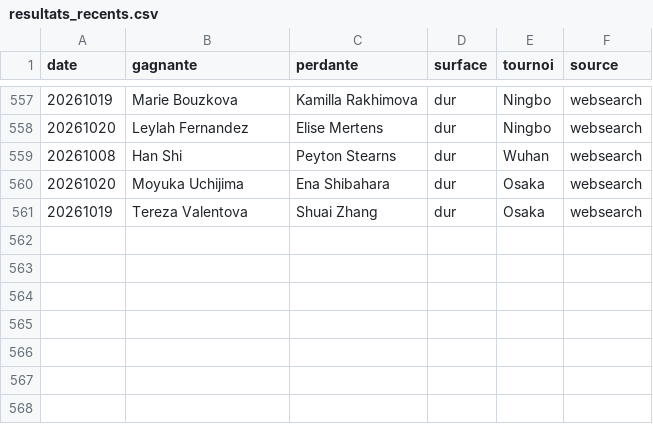
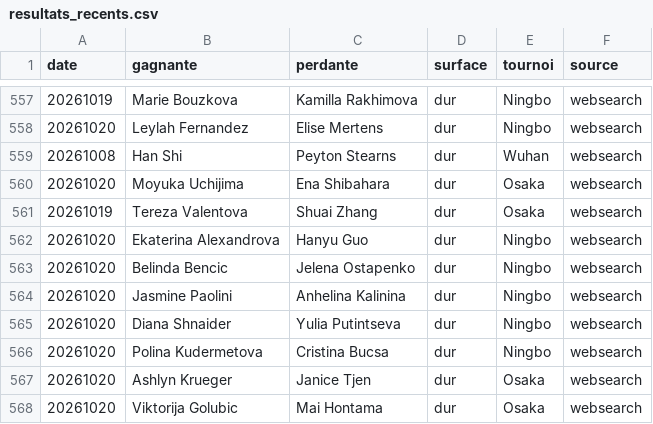
Before and after one commit to lilian93000/Pok-mon-, a CSV file: paris-sportifs/donnees/resultats_recents.csv, drawn as a sheet; only a part is shown, gaps mark what is left out.

```diff
--- a/paris-sportifs/donnees/resultats_recents.csv
+++ b/paris-sportifs/donnees/resultats_recents.csv
@@ -561 +561,8 @@ date,gagnante,perdante,surface,tournoi,source
 20261019,Tereza Valentova,Shuai Zhang,dur,Osaka,websearch
+20261020,Ekaterina Alexandrova,Hanyu Guo,dur,Ningbo,websearch
+20261020,Belinda Bencic,Jelena Ostapenko,dur,Ningbo,websearch
+20261020,Jasmine Paolini,Anhelina Kalinina,dur,Ningbo,websearch
+20261020,Diana Shnaider,Yulia Putintseva,dur,Ningbo,websearch
+20261020,Polina Kudermetova,Cristina Bucsa,dur,Ningbo,websearch
+20261020,Ashlyn Krueger,Janice Tjen,dur,Osaka,websearch
+20261020,Viktorija Golubic,Mai Hontama,dur,Osaka,websearch
```
